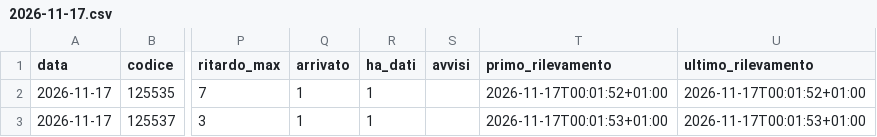
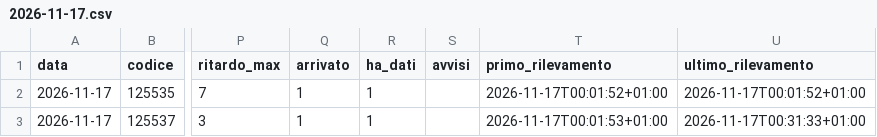
Before and after one commit to Easyinve/trenord-ritardi, a CSV file: archivio/2026-11-17.csv, drawn as a sheet; only a part is shown, gaps mark what is left out; the diff names each change by its address in the sheet, - before the commit and + after, or states it on an @@ line.

```diff
--- a/archivio/2026-11-17.csv
+++ b/archivio/2026-11-17.csv
-U3 (ultimo_rilevamento): 2026-11-17T00:01:53+01:00
+U3 (ultimo_rilevamento): 2026-11-17T00:31:33+01:00
```
Also changed, not shown: archivio/2026-11-16.csv, archivio/mensile.csv, 1 other file.
